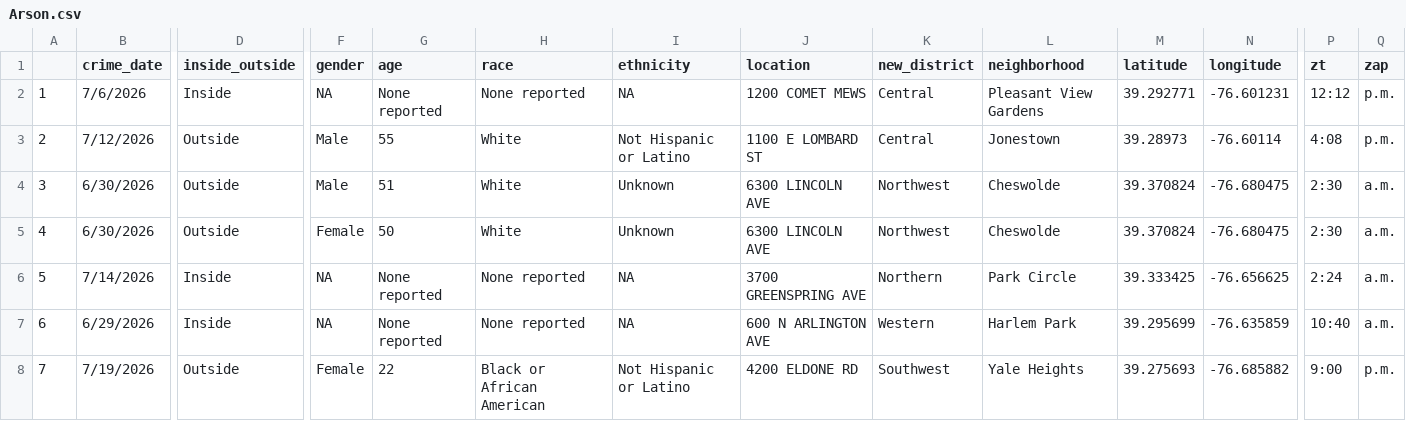
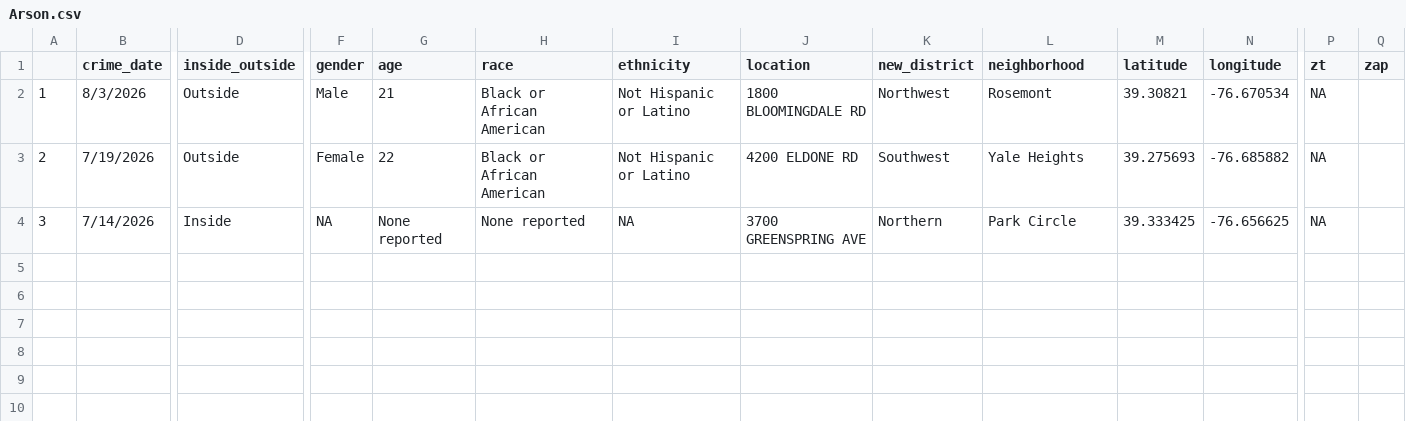
Before and after one commit to Baltimore-Sun/crime, a CSV file: Arson.csv, drawn as a sheet; only a part is shown, gaps mark what is left out; removed rows and columns are numbered as before the commit, all else as after; rows hold the shown columns only; the diff covers the shown part only; the diff names each change by its address in the sheet, - before the commit and + after, or states it on an @@ line.

```diff
--- a/Arson.csv
+++ b/Arson.csv
-B2 (crime_date): 7/6/2026
+B2 (crime_date): 8/3/2026
-D2 (inside_outside): Inside
+D2 (inside_outside): Outside
-F2 (gender): NA
+F2 (gender): Male
-G2 (age): None reported
+G2 (age): 21
-H2 (race): None reported
+H2 (race): Black or African American
-I2 (ethnicity): NA
+I2 (ethnicity): Not Hispanic or Latino
-J2 (location): 1200 COMET MEWS
+J2 (location): 1800 BLOOMINGDALE RD
-K2 (new_district): Central
+K2 (new_district): Northwest
-L2 (neighborhood): Pleasant View Gardens
+L2 (neighborhood): Rosemont
-M2 (latitude): 39.292771
+M2 (latitude): 39.30821
-N2 (longitude): -76.601231
+N2 (longitude): -76.670534
-P2 (zt): 12:12
+P2 (zt): NA
-Q2:Q3 (zap): p.m.
+Q2:Q3 (zap): (empty)
-B3 (crime_date): 7/12/2026
+B3 (crime_date): 7/19/2026
-F3 (gender): Male
+F3 (gender): Female
-G3 (age): 55
+G3 (age): 22
-H3 (race): White
+H3 (race): Black or African American
-J3 (location): 1100 E LOMBARD ST
+J3 (location): 4200 ELDONE RD
-K3 (new_district): Central
+K3 (new_district): Southwest
-L3 (neighborhood): Jonestown
+L3 (neighborhood): Yale Heights
-M3 (latitude): 39.28973
+M3 (latitude): 39.275693
-N3 (longitude): -76.60114
+N3 (longitude): -76.685882
-P3 (zt): 4:08
+P3 (zt): NA
-row 4: 3 | 6/30/2026 | Outside | Male | 51 | White | Unknown | 6300 LINCOLN AVE | Northwest | Cheswolde | 39.370824 | -76.680475 | 2:30 | a.m.
-row 5: 4 | 6/30/2026 | Outside | Female | 50 | White | Unknown | 6300 LINCOLN AVE | Northwest | Cheswolde | 39.370824 | -76.680475 | 2:30 | a.m.
-A4: 5
+A4: 3
-P4 (zt): 2:24
+P4 (zt): NA
-Q4 (zap): a.m.
+Q4 (zap): (empty)
-row 7: 6 | 6/29/2026 | Inside | NA | None reported | None reported | NA | 600 N ARLINGTON AVE | Western | Harlem Park | 39.295699 | -76.635859 | 10:40 | a.m.
-row 8: 7 | 7/19/2026 | Outside | Female | 22 | Black or African American | Not Hispanic or Latino | 4200 ELDONE RD | Southwest | Yale Heights | 39.275693 | -76.685882 | 9:00 | p.m.
```
Also changed, not shown: 1 edited cell elsewhere in this file, Homicide.csv, Rape.csv, 10 other files.
